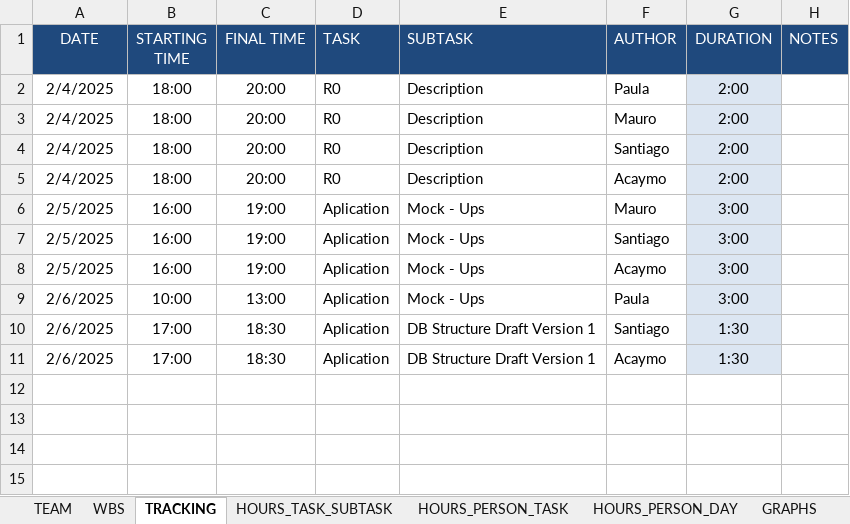
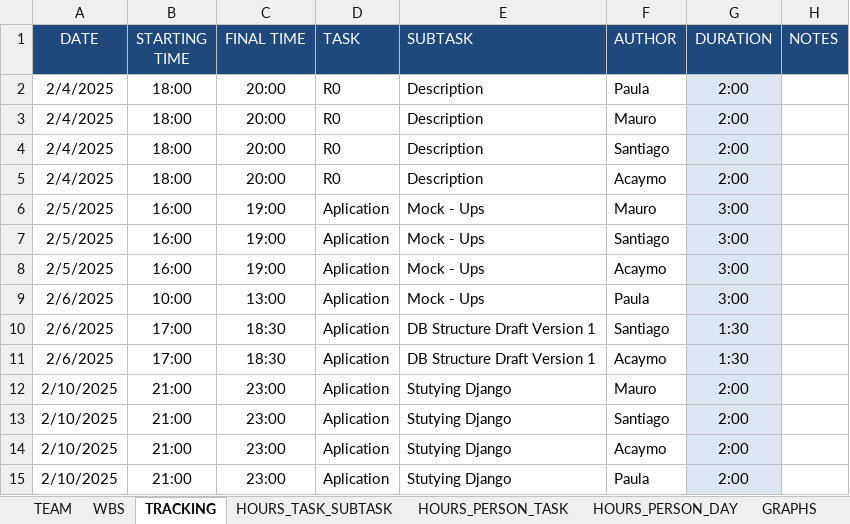
Before and after one commit to Ballingo/Drafts-Ballingo, an Excel workbook: Tracking.xlsx, sheet TRACKING, drawn as a sheet; values as stored, in another font and other column widths than the file's, no borders; the diff names each change by its address in the sheet, - before the commit and + after, or states it on an @@ line.

Commit message:
fix(tracking): updated tracking

```diff
--- a/Tracking.xlsx (sheet TRACKING)
+++ b/Tracking.xlsx (sheet TRACKING)
+row 12: 2/10/2025 | 21:00 | 23:00 | Aplication | Stutying Django | Mauro | 2:00
+row 13: 2/10/2025 | 21:00 | 23:00 | Aplication | Stutying Django | Santiago | 2:00
+row 14: 2/10/2025 | 21:00 | 23:00 | Aplication | Stutying Django | Acaymo | 2:00
+row 15: 2/10/2025 | 21:00 | 23:00 | Aplication | Stutying Django | Paula | 2:00
```
Also changed, not shown: sheet WBS.
